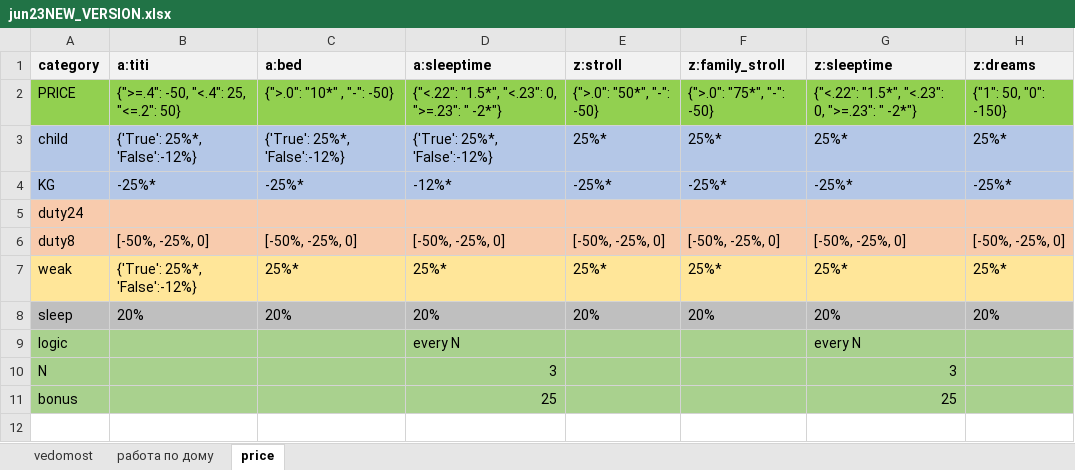
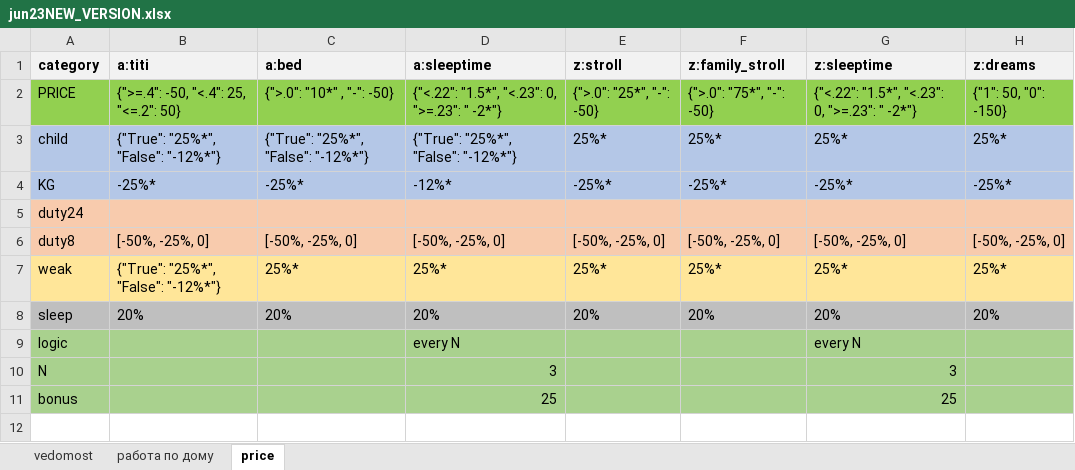
Before and after one commit to EgorVjalkov/study_to_live, an Excel workbook: months/jun23NEW_VERSION/jun23NEW_VERSION.xlsx, sheet price, drawn as a sheet; only a part is shown; values as stored, in another font and other column widths than the file's, no borders; conditional formats not drawn; the diff names each change by its address in the sheet, - before the commit and + after, or states it on an @@ line.

```diff
--- a/months/jun23NEW_VERSION/jun23NEW_VERSION.xlsx (sheet price)
+++ b/months/jun23NEW_VERSION/jun23NEW_VERSION.xlsx (sheet price)
-E2 (z:stroll): {">.0": "50*", "-": -50}
+E2 (z:stroll): {">.0": "25*", "-": -50}
-B3 (a:titi): {'True': 25%*, 'False':-12%}
+B3 (a:titi): {"True": "25%*", "False": "-12%*"}
-C3 (a:bed): {'True': 25%*, 'False':-12%}
+C3 (a:bed): {"True": "25%*", "False": "-12%*"}
-D3 (a:sleeptime): {'True': 25%*, 'False':-12%}
+D3 (a:sleeptime): {"True": "25%*", "False": "-12%*"}
-B7 (a:titi): {'True': 25%*, 'False':-12%}
+B7 (a:titi): {"True": "25%*", "False": "-12%*"}
```
Also changed, not shown: 4 other files.
